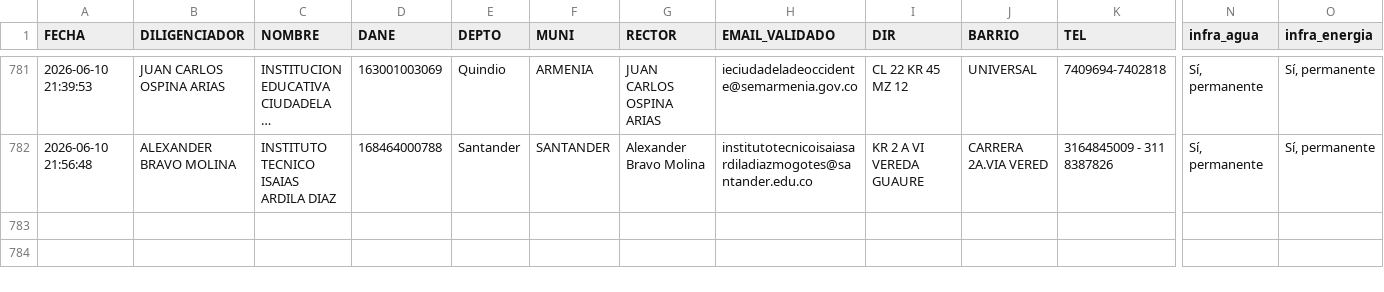
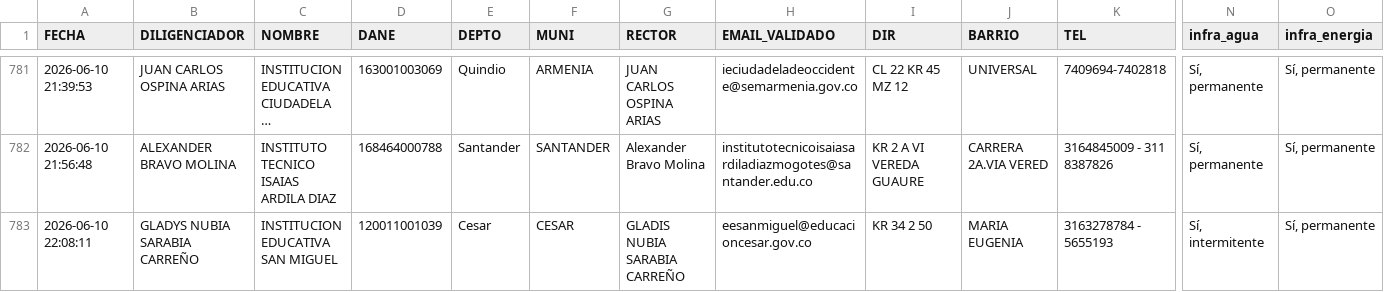
Before and after one commit to maoreyc-sketch/Encuesta_Calidad, a CSV file: Consolidado_Encuestas_MEN.csv, drawn as a sheet; only a part is shown, gaps mark what is left out; long unchanged cells end in …; rows hold the shown columns only; the diff names each change by its address in the sheet, - before the commit and + after, or states it on an @@ line.

Commit message:
Encuesta registrada 2026-06-10 22:08

```diff
--- a/Consolidado_Encuestas_MEN.csv
+++ b/Consolidado_Encuestas_MEN.csv
+row 783: 2026-06-10 22:08:11 | GLADYS NUBIA SARABIA CARREÑO | INSTITUCION EDUCATIVA SAN MIGUEL | 120011001039 | Cesar | CESAR | GLADIS NUBIA SARABIA CARREÑO | eesanmiguel@educacioncesar.gov.co | KR 34 2 50 | MARIA EUGENIA | 3163278784 - 5655193 | Sí, intermitente | Sí, permanente
```
